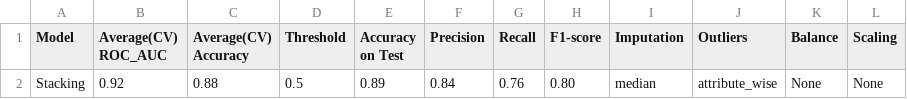
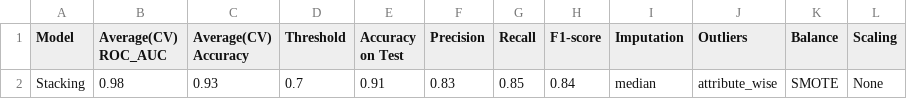
Before and after one commit to huynhquangquan/ML_DiabetesPrediction, a CSV file: results/reports/Kết quả mô hình Stacking.csv, drawn as a sheet.

```diff
--- a/results/reports/Kết quả mô hình Stacking.csv
+++ b/results/reports/Kết quả mô hình Stacking.csv
@@ -1,2 +1,2 @@
 Model,Average(CV) ROC_AUC,Average(CV) Accuracy,Threshold,Accuracy on Test,Precision,Recall,F1-score,Imputation,Outliers,Balance,Scaling
-Stacking,0.92,0.88,0.5,0.89,0.84,0.76,0.80,median,attribute_wise,None,None
+Stacking,0.98,0.93,0.7,0.91,0.83,0.85,0.84,median,attribute_wise,SMOTE,None
```
Also changed, not shown: data/processed/diabetes.csv, data/processed/test.csv, 23 other files.
